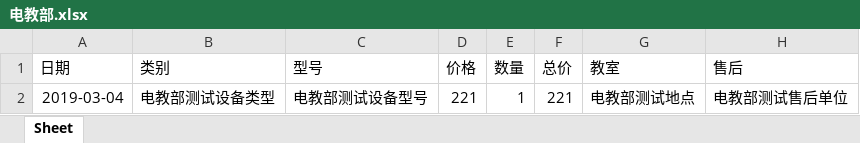
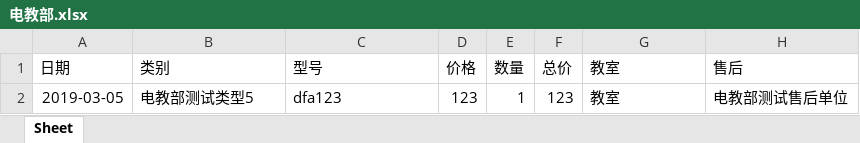
Before and after one commit to sans123wx/ems, an Excel workbook: media/note/excel/电教部.xlsx, sheet Sheet, drawn as a sheet; values as stored, in another font and other column widths than the file's, no borders; removed rows and columns are numbered as before the commit, all else as after; the diff names each change by its address in the sheet, - before the commit and + after, or states it on an @@ line.

```diff
--- a/media/note/excel/电教部.xlsx (sheet Sheet)
+++ b/media/note/excel/电教部.xlsx (sheet Sheet)
-row 2: 2019-03-04 | 电教部测试设备类型 | 电教部测试设备型号 | 221 | 1 | 221 | 电教部测试地点 | 电教部测试售后单位
+row 2: 2019-03-05 | 电教部测试类型5 | dfa123 | 123 | 1 | 123 | 教室 | 电教部测试售后单位
```
Also changed, not shown: 21 other files.
